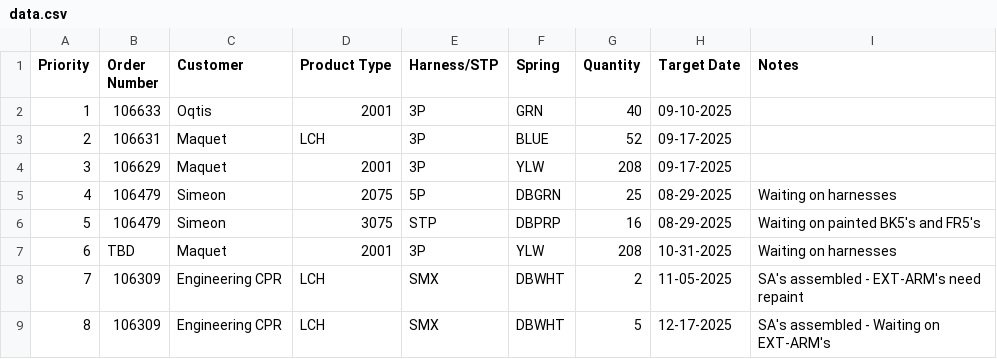
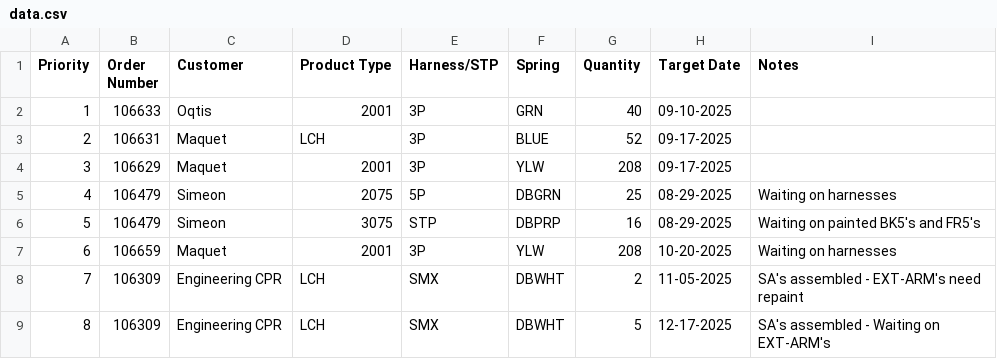
Before and after one commit to patrickaguilera/production-display, a CSV file: data/data.csv, drawn as a sheet.

Commit message:
Update data.csv

```diff
--- a/data/data.csv
+++ b/data/data.csv
@@ -6,3 +6,3 @@ Priority, Order Number, Customer, Product Type, Harness/STP, Spring, Quantity, T
 5, 106479, Simeon, 3075, STP, DBPRP, 16, 08-29-2025, Waiting on painted BK5's and FR5's
-6, TBD, Maquet, 2001, 3P, YLW, 208, 10-31-2025, Waiting on harnesses
+6, 106659, Maquet, 2001, 3P, YLW, 208, 10-20-2025, Waiting on harnesses
 7, 106309, Engineering CPR, LCH, SMX, DBWHT, 2, 11-05-2025, SA's assembled - EXT-ARM's need repaint
```
